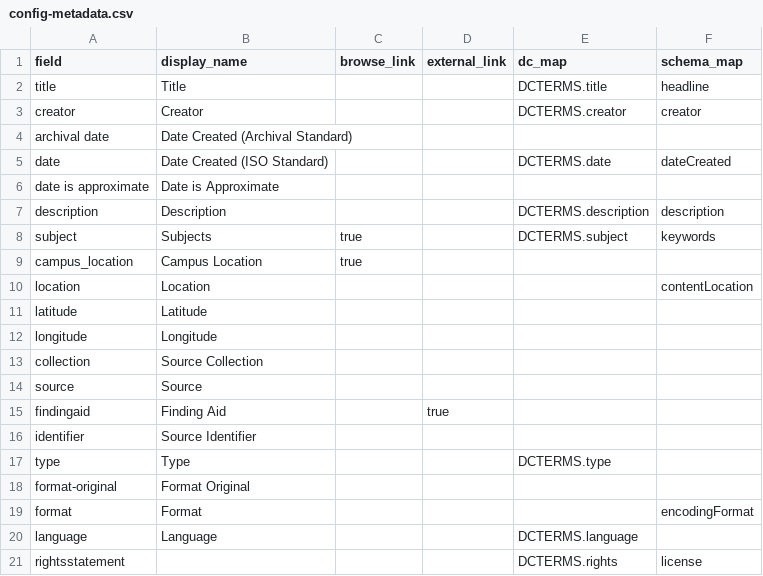
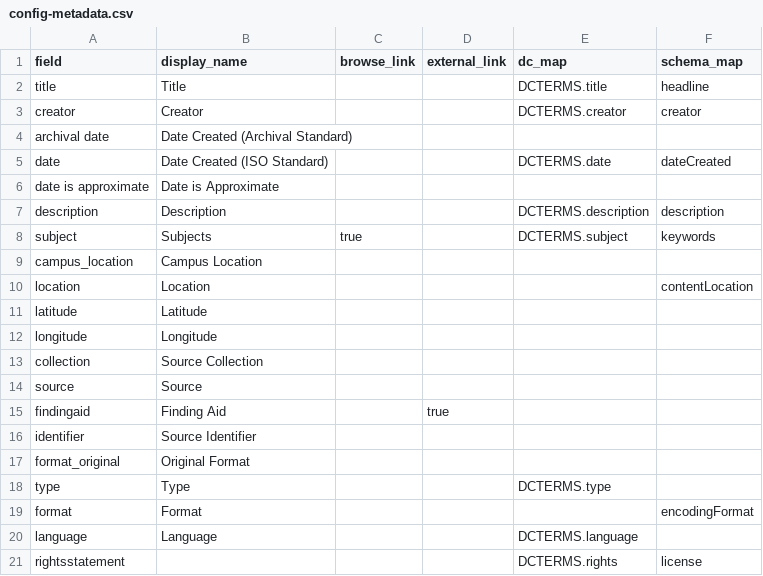
Before and after one commit to thecdil/campus_source, a CSV file: _data/config-metadata.csv, drawn as a sheet.

Commit message:
improve item page building links

```diff
--- a/_data/config-metadata.csv
+++ b/_data/config-metadata.csv
@@ -8,3 +8,3 @@ description,Description,,,DCTERMS.description,description
 subject,Subjects,true,,DCTERMS.subject,keywords
-campus_location,Campus Location,true,,
+campus_location,Campus Location,,,
 location,Location,,,,contentLocation
@@ -16,4 +16,4 @@ findingaid,Finding Aid,,true
 identifier,Source Identifier,,,,
+format_original,Original Format
 type,Type,,,DCTERMS.type,
-format-original,Format Original
 format,Format,,,,encodingFormat
```
Also changed, not shown: 2 other files.
